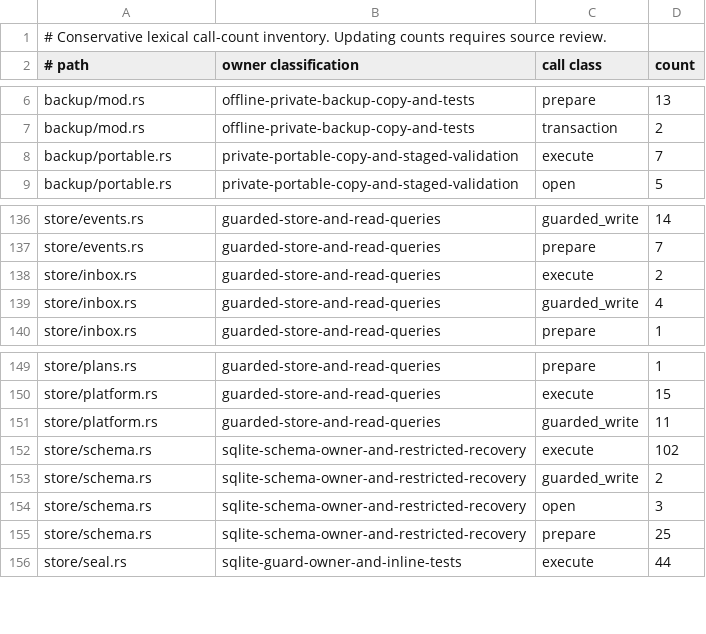
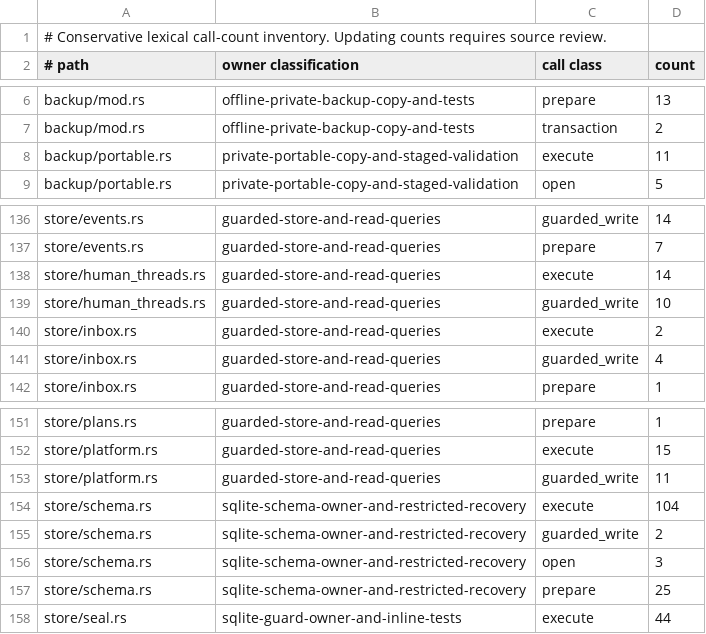
Before and after one commit to favcrm/cadence, a TSV file: src/store/writer-census.tsv, drawn as a sheet; only a part is shown, gaps mark what is left out.

Commit message:
CAD-1412: verified human DMs and mixed Threads groups

```diff
--- a/src/store/writer-census.tsv
+++ b/src/store/writer-census.tsv
@@ -7,3 +7,3 @@ backup/mod.rs	offline-private-backup-copy-and-tests	prepare	13
 backup/mod.rs	offline-private-backup-copy-and-tests	transaction	2
-backup/portable.rs	private-portable-copy-and-staged-validation	execute	7
+backup/portable.rs	private-portable-copy-and-staged-validation	execute	11
 backup/portable.rs	private-portable-copy-and-staged-validation	open	5
@@ -137,2 +137,4 @@ store/events.rs	guarded-store-and-read-queries	guarded_write	14
 store/events.rs	guarded-store-and-read-queries	prepare	7
+store/human_threads.rs	guarded-store-and-read-queries	execute	14
+store/human_threads.rs	guarded-store-and-read-queries	guarded_write	10
 store/inbox.rs	guarded-store-and-read-queries	execute	2
@@ -151,3 +153,3 @@ store/platform.rs	guarded-store-and-read-queries	execute	15
 store/platform.rs	guarded-store-and-read-queries	guarded_write	11
-store/schema.rs	sqlite-schema-owner-and-restricted-recovery	execute	102
+store/schema.rs	sqlite-schema-owner-and-restricted-recovery	execute	104
 store/schema.rs	sqlite-schema-owner-and-restricted-recovery	guarded_write	2
```
Also changed, not shown: 31 other files.
